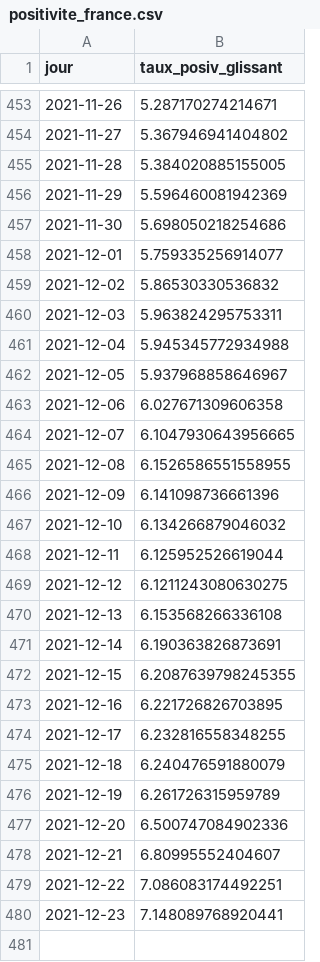
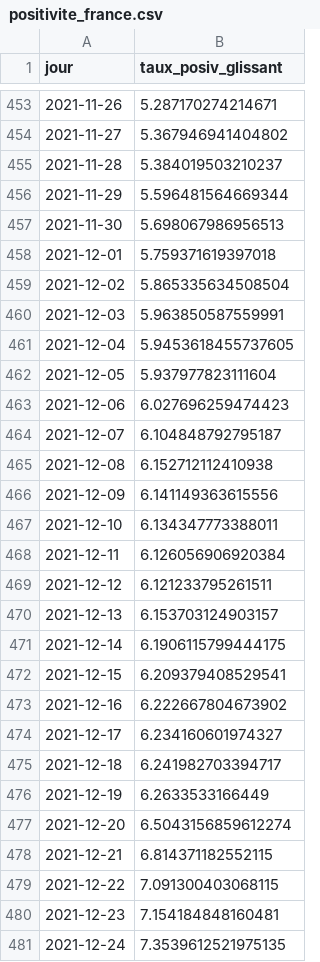
Before and after one commit to martiblc/covid-data-auto, a CSV file: data/positivite_france.csv, drawn as a sheet; only a part is shown, gaps mark what is left out.

```diff
--- a/data/positivite_france.csv
+++ b/data/positivite_france.csv
@@ -454,27 +454,28 @@ jour,taux_posiv_glissant
 2021-11-27,5.367946941404802
-2021-11-28,5.384020885155005
-2021-11-29,5.596460081942369
-2021-11-30,5.698050218254686
-2021-12-01,5.759335256914077
-2021-12-02,5.86530330536832
-2021-12-03,5.963824295753311
-2021-12-04,5.945345772934988
-2021-12-05,5.937968858646967
-2021-12-06,6.027671309606358
-2021-12-07,6.1047930643956665
-2021-12-08,6.1526586551558955
-2021-12-09,6.141098736661396
-2021-12-10,6.134266879046032
-2021-12-11,6.125952526619044
-2021-12-12,6.1211243080630275
-2021-12-13,6.153568266336108
-2021-12-14,6.190363826873691
-2021-12-15,6.2087639798245355
-2021-12-16,6.221726826703895
-2021-12-17,6.232816558348255
-2021-12-18,6.240476591880079
-2021-12-19,6.261726315959789
-2021-12-20,6.500747084902336
-2021-12-21,6.80995552404607
-2021-12-22,7.086083174492251
-2021-12-23,7.148089768920441
+2021-11-28,5.384019503210237
+2021-11-29,5.596481564669344
+2021-11-30,5.698067986956513
+2021-12-01,5.759371619397018
+2021-12-02,5.865335634508504
+2021-12-03,5.963850587559991
+2021-12-04,5.9453618455737605
+2021-12-05,5.937977823111604
+2021-12-06,6.027696259474423
+2021-12-07,6.104848792795187
+2021-12-08,6.152712112410938
+2021-12-09,6.141149363615556
+2021-12-10,6.134347773388011
+2021-12-11,6.126056906920384
+2021-12-12,6.121233795261511
+2021-12-13,6.153703124903157
+2021-12-14,6.1906115799444175
+2021-12-15,6.209379408529541
+2021-12-16,6.222667804673902
+2021-12-17,6.234160601974327
+2021-12-18,6.241982703394717
+2021-12-19,6.2633533166449
+2021-12-20,6.5043156859612274
+2021-12-21,6.814371182552115
+2021-12-22,7.091300403068115
+2021-12-23,7.154184848160481
+2021-12-24,7.3539612521975135
```
Also changed, not shown: data/incidence_rhone.csv, data/incidence_rhone_age.csv, 13 other files.
